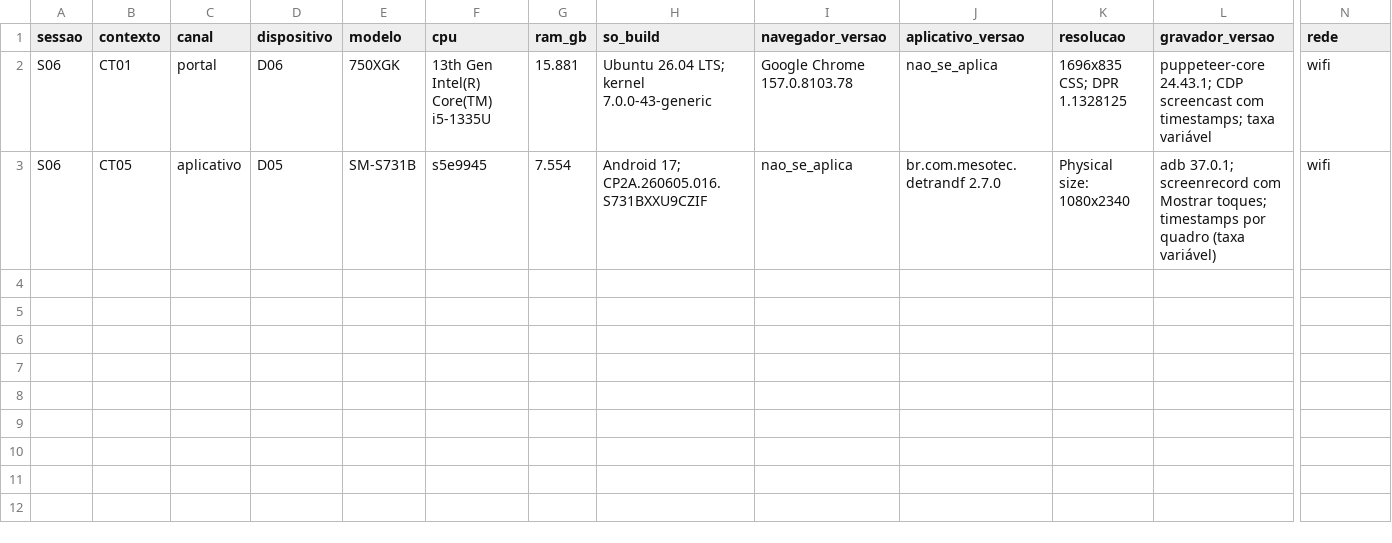
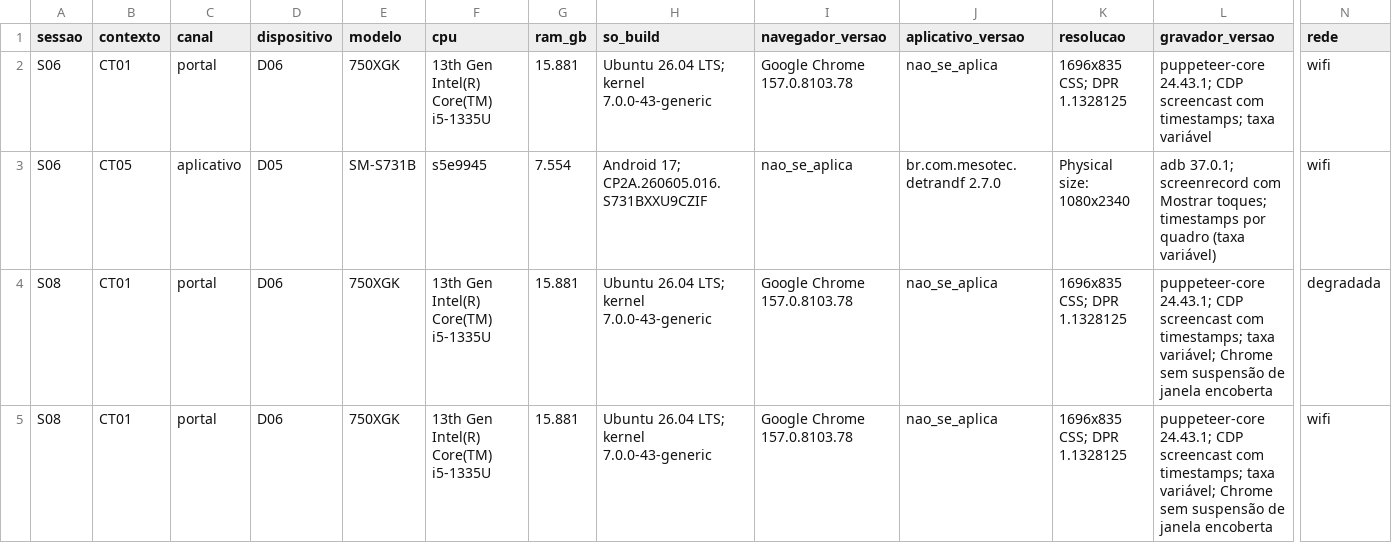
Before and after one commit to FCTE-Qualidade-de-Software-1/2026-2_T02_KATHERINE_JOHNSON, a CSV file: dados/brutos/ambientes.csv, drawn as a sheet; only a part is shown, gaps mark what is left out; rows hold the shown columns only; the diff names each change by its address in the sheet, - before the commit and + after, or states it on an @@ line.

```diff
--- a/dados/brutos/ambientes.csv
+++ b/dados/brutos/ambientes.csv
+row 4: S08 | CT01 | portal | D06 | 750XGK | 13th Gen Intel(R) Core(TM) i5-1335U | 15.881 | Ubuntu 26.04 LTS; kernel 7.0.0-43-generic | Google Chrome 157.0.8103.78 | nao_se_aplica | 1696x835 CSS; DPR 1.1328125 | puppeteer-core 24.43.1; CDP screencast com timestamps; taxa variável; Chrome sem suspensão de janela encoberta | degradada
+row 5: S08 | CT01 | portal | D06 | 750XGK | 13th Gen Intel(R) Core(TM) i5-1335U | 15.881 | Ubuntu 26.04 LTS; kernel 7.0.0-43-generic | Google Chrome 157.0.8103.78 | nao_se_aplica | 1696x835 CSS; DPR 1.1328125 | puppeteer-core 24.43.1; CDP screencast com timestamps; taxa variável; Chrome sem suspensão de janela encoberta | wifi
```
Also changed, not shown: dados/brutos/desvios.csv, dados/brutos/tempos.csv, 5 other files.
